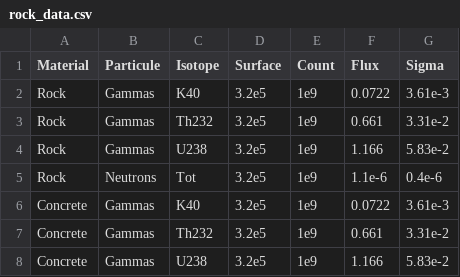
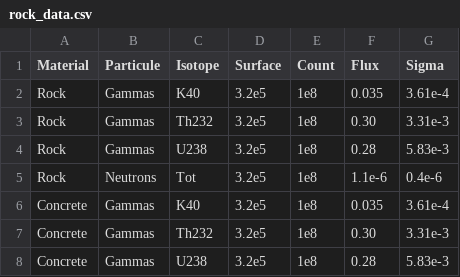
Before and after one commit to lesliejuigne/TESSERACT_Simulation_Analysis, a CSV file: cached_data/rock_data.csv, drawn as a sheet.

```diff
--- a/cached_data/rock_data.csv
+++ b/cached_data/rock_data.csv
@@ -1,8 +1,8 @@
 Material,Particule,Isotope,Surface,Count,Flux,Sigma,
-Rock,Gammas,K40,3.2e5,1e9,0.0722,3.61e-3
-Rock,Gammas,Th232,3.2e5,1e9,0.661,3.31e-2
-Rock,Gammas,U238,3.2e5,1e9,1.166,5.83e-2
-Rock,Neutrons,Tot,3.2e5,1e9,1.1e-6,0.4e-6
-Concrete,Gammas,K40,3.2e5,1e9,0.0722,3.61e-3
-Concrete,Gammas,Th232,3.2e5,1e9,0.661,3.31e-2
-Concrete,Gammas,U238,3.2e5,1e9,1.166,5.83e-2
+Rock,Gammas,K40,3.2e5,1e8,0.035,3.61e-4
+Rock,Gammas,Th232,3.2e5,1e8,0.30,3.31e-3
+Rock,Gammas,U238,3.2e5,1e8,0.28,5.83e-3
+Rock,Neutrons,Tot,3.2e5,1e8,1.1e-6,0.4e-6
+Concrete,Gammas,K40,3.2e5,1e8,0.035,3.61e-4
+Concrete,Gammas,Th232,3.2e5,1e8,0.30,3.31e-3
+Concrete,Gammas,U238,3.2e5,1e8,0.28,5.83e-3
```
Also changed, not shown: 5 other files.
